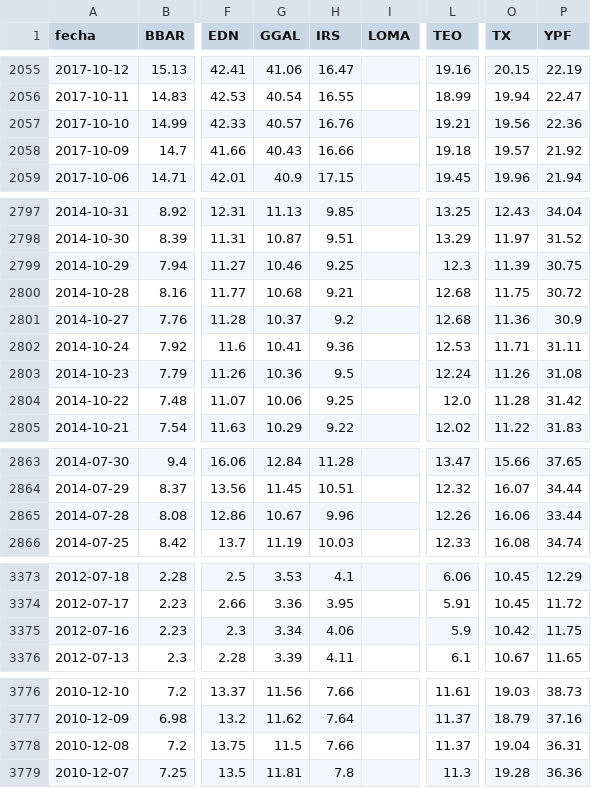
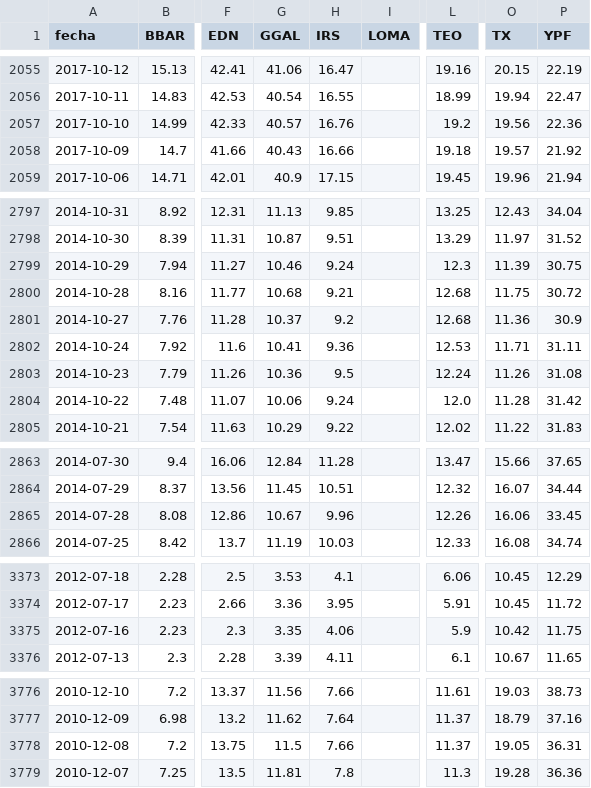
Before and after one commit to jesusrobles824/base-de-datos, a CSV file: Precios_ADRs.csv, drawn as a sheet; only a part is shown, gaps mark what is left out; the diff names each change by its address in the sheet, - before the commit and + after, or states it on an @@ line.

```diff
--- a/Precios_ADRs.csv
+++ b/Precios_ADRs.csv
-L2057 (TEO): 19.21
+L2057 (TEO): 19.2
-H2799 (IRS): 9.25
+H2799 (IRS): 9.24
-H2804 (IRS): 9.25
+H2804 (IRS): 9.24
-P2865 (YPF): 33.44
+P2865 (YPF): 33.45
-G3375 (GGAL): 3.34
+G3375 (GGAL): 3.35
-O3778 (TX): 19.04
+O3778 (TX): 19.05
```
Also changed, not shown: ADRs_variacion_porcentual_diaria.csv.
